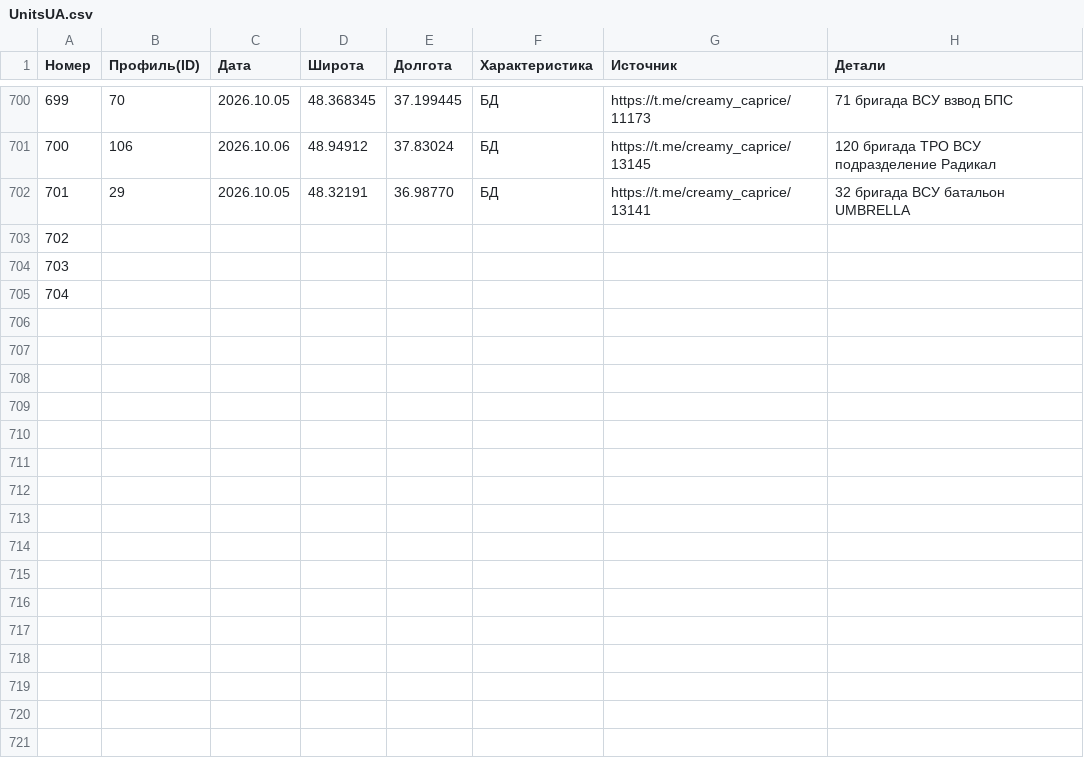
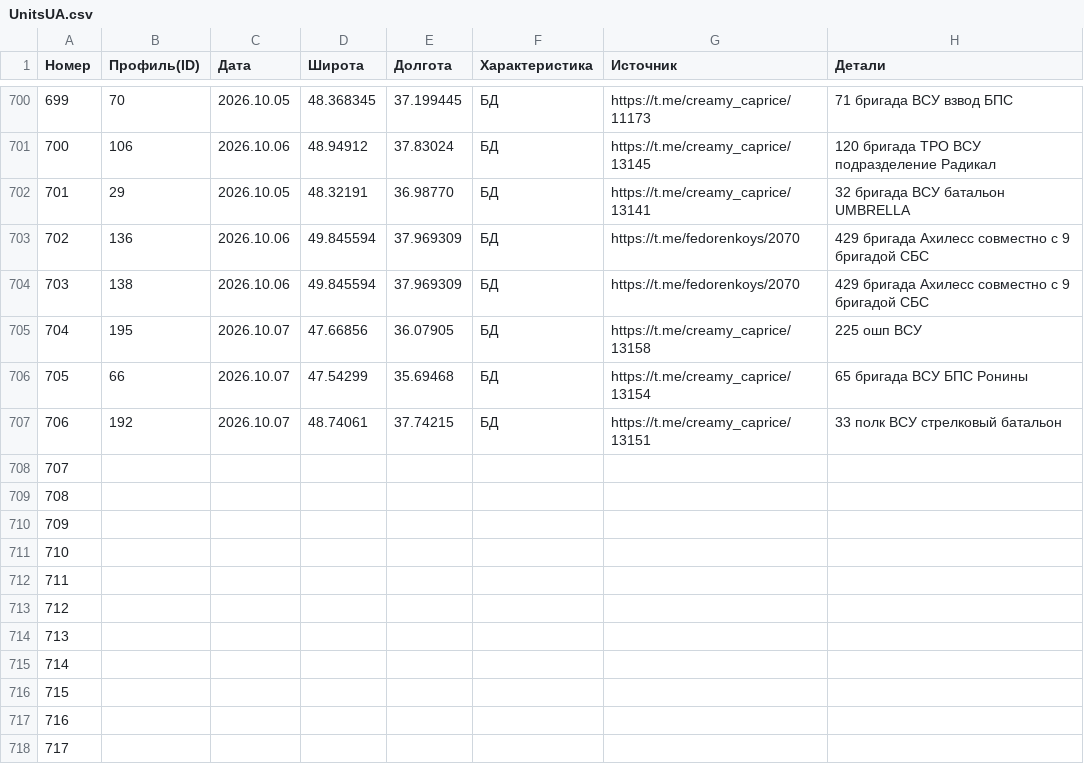
Before and after one commit to creamy-caprice/dataviewer, a CSV file: kml/Geolocations/UnitsUA.csv, drawn as a sheet; only a part is shown, gaps mark what is left out.

```diff
--- a/kml/Geolocations/UnitsUA.csv
+++ b/kml/Geolocations/UnitsUA.csv
@@ -702,4 +702,17 @@
 701,29,2026.10.05,48.32191,36.98770,БД,https://t.me/creamy_caprice/13141, 32 бригада ВСУ батальон UMBRELLA
-702,,,,,,,
-703,,,,,,,
-704,,,,,,,
+702,136,2026.10.06,49.845594,37.969309,БД,https://t.me/fedorenkoys/2070,429 бригада Ахилесс совместно с 9 бригадой СБС
+703,138,2026.10.06,49.845594,37.969309,БД,https://t.me/fedorenkoys/2070,429 бригада Ахилесс совместно с 9 бригадой СБС
+704,195,2026.10.07,47.66856,36.07905,БД,https://t.me/creamy_caprice/13158,225 ошп ВСУ
+705,66,2026.10.07,47.54299,35.69468,БД,https://t.me/creamy_caprice/13154,65 бригада ВСУ БПС Ронины
+706,192,2026.10.07,48.74061,37.74215,БД,https://t.me/creamy_caprice/13151,33 полк ВСУ стрелковый батальон
+707,,,,,,,
+708,,,,,,,
+709,,,,,,,
+710,,,,,,,
+711,,,,,,,
+712,,,,,,,
+713,,,,,,,
+714,,,,,,,
+715,,,,,,,
+716,,,,,,,
+717,,,,,,,
```
Also changed, not shown: 1 other file.
